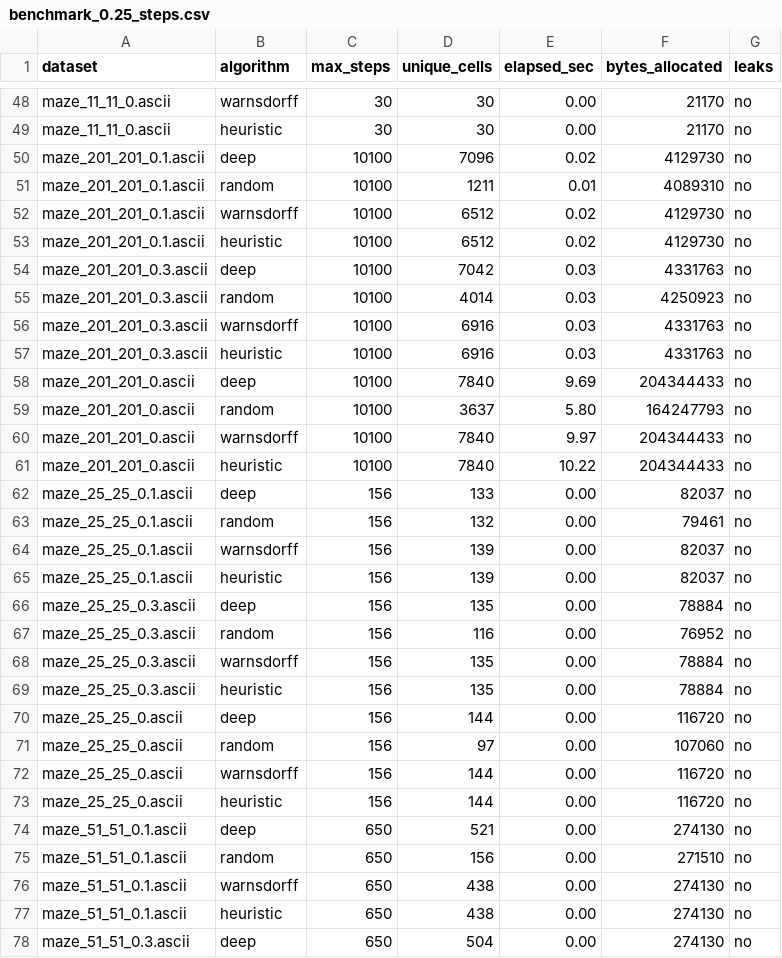
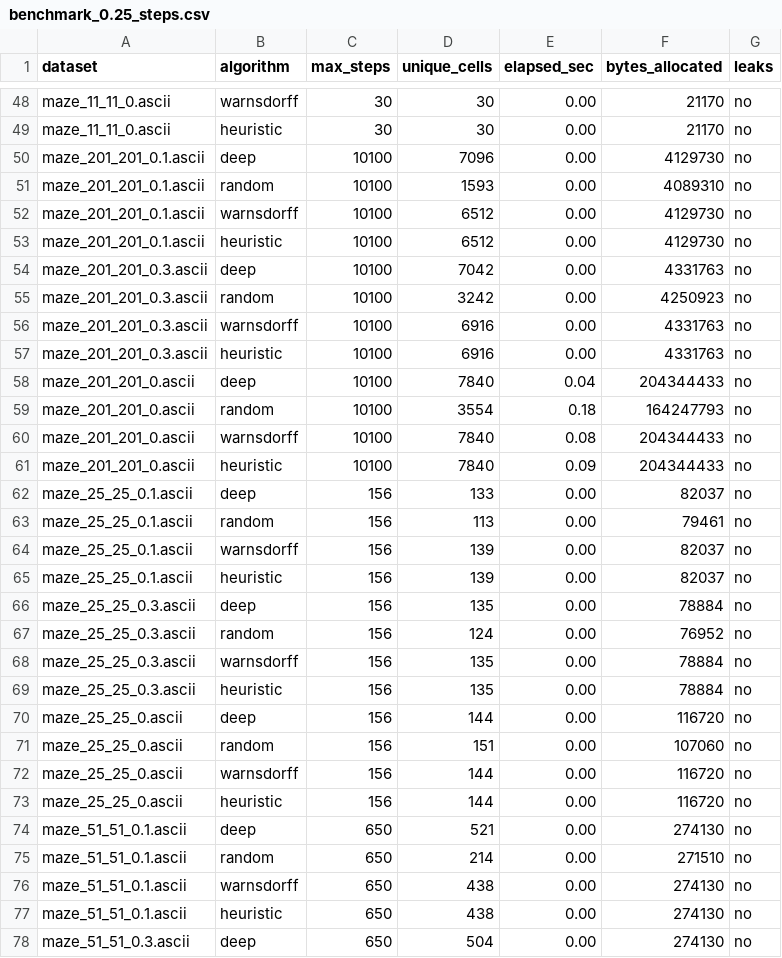
Before and after one commit to maciejbazela/grid-coverage, a CSV file: results/benchmark_0.25_steps.csv, drawn as a sheet; only a part is shown, gaps mark what is left out; the diff covers the shown part only.

```diff
--- a/results/benchmark_0.25_steps.csv
+++ b/results/benchmark_0.25_steps.csv
@@ -49,16 +49,16 @@ maze_11_11_0.ascii;warnsdorff;30;30;0.00;21170;no
 maze_11_11_0.ascii;heuristic;30;30;0.00;21170;no
-maze_201_201_0.1.ascii;deep;10100;7096;0.02;4129730;no
-maze_201_201_0.1.ascii;random;10100;1211;0.01;4089310;no
-maze_201_201_0.1.ascii;warnsdorff;10100;6512;0.02;4129730;no
-maze_201_201_0.1.ascii;heuristic;10100;6512;0.02;4129730;no
-maze_201_201_0.3.ascii;deep;10100;7042;0.03;4331763;no
-maze_201_201_0.3.ascii;random;10100;4014;0.03;4250923;no
-maze_201_201_0.3.ascii;warnsdorff;10100;6916;0.03;4331763;no
-maze_201_201_0.3.ascii;heuristic;10100;6916;0.03;4331763;no
-maze_201_201_0.ascii;deep;10100;7840;9.69;204344433;no
-maze_201_201_0.ascii;random;10100;3637;5.80;164247793;no
-maze_201_201_0.ascii;warnsdorff;10100;7840;9.97;204344433;no
-maze_201_201_0.ascii;heuristic;10100;7840;10.22;204344433;no
+maze_201_201_0.1.ascii;deep;10100;7096;0.00;4129730;no
+maze_201_201_0.1.ascii;random;10100;1593;0.00;4089310;no
+maze_201_201_0.1.ascii;warnsdorff;10100;6512;0.00;4129730;no
+maze_201_201_0.1.ascii;heuristic;10100;6512;0.00;4129730;no
+maze_201_201_0.3.ascii;deep;10100;7042;0.00;4331763;no
+maze_201_201_0.3.ascii;random;10100;3242;0.00;4250923;no
+maze_201_201_0.3.ascii;warnsdorff;10100;6916;0.00;4331763;no
+maze_201_201_0.3.ascii;heuristic;10100;6916;0.00;4331763;no
+maze_201_201_0.ascii;deep;10100;7840;0.04;204344433;no
+maze_201_201_0.ascii;random;10100;3554;0.18;164247793;no
+maze_201_201_0.ascii;warnsdorff;10100;7840;0.08;204344433;no
+maze_201_201_0.ascii;heuristic;10100;7840;0.09;204344433;no
 maze_25_25_0.1.ascii;deep;156;133;0.00;82037;no
-maze_25_25_0.1.ascii;random;156;132;0.00;79461;no
+maze_25_25_0.1.ascii;random;156;113;0.00;79461;no
 maze_25_25_0.1.ascii;warnsdorff;156;139;0.00;82037;no
@@ -66,3 +66,3 @@ maze_25_25_0.1.ascii;heuristic;156;139;0.00;82037;no
 maze_25_25_0.3.ascii;deep;156;135;0.00;78884;no
-maze_25_25_0.3.ascii;random;156;116;0.00;76952;no
+maze_25_25_0.3.ascii;random;156;124;0.00;76952;no
 maze_25_25_0.3.ascii;warnsdorff;156;135;0.00;78884;no
@@ -70,3 +70,3 @@ maze_25_25_0.3.ascii;heuristic;156;135;0.00;78884;no
 maze_25_25_0.ascii;deep;156;144;0.00;116720;no
-maze_25_25_0.ascii;random;156;97;0.00;107060;no
+maze_25_25_0.ascii;random;156;151;0.00;107060;no
 maze_25_25_0.ascii;warnsdorff;156;144;0.00;116720;no
@@ -74,3 +74,3 @@ maze_25_25_0.ascii;heuristic;156;144;0.00;116720;no
 maze_51_51_0.1.ascii;deep;650;521;0.00;274130;no
-maze_51_51_0.1.ascii;random;650;156;0.00;271510;no
+maze_51_51_0.1.ascii;random;650;214;0.00;271510;no
 maze_51_51_0.1.ascii;warnsdorff;650;438;0.00;274130;no
```
Also changed, not shown: 36 edited cells elsewhere in this file, results/benchmark_0.05_steps.csv, results/benchmark_0.15_steps.csv, 9 other files.
